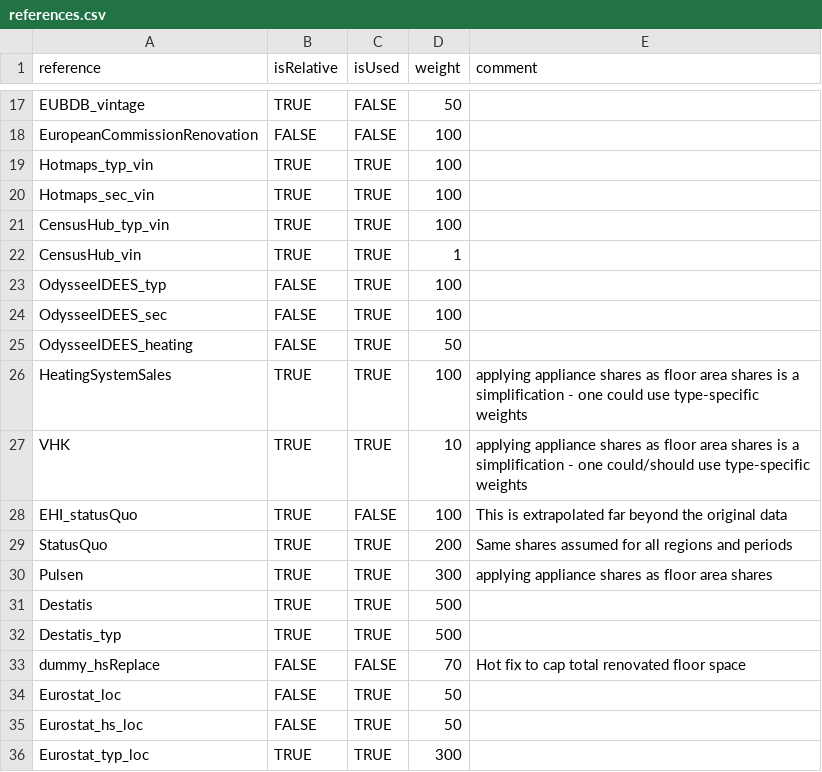
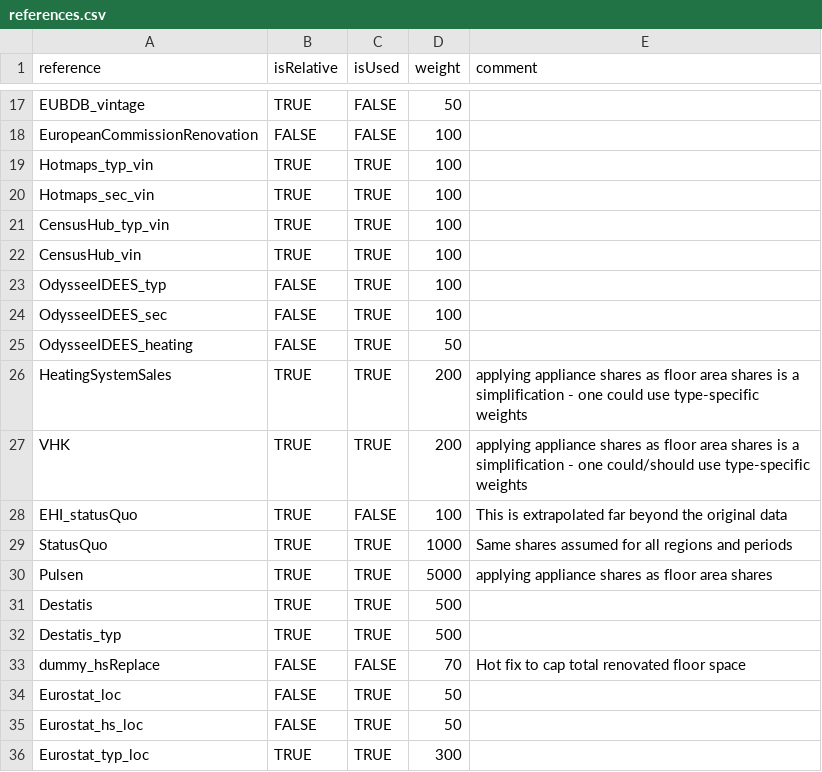
Before and after one commit to pik-piam/mredgebuildings, a CSV file: inst/extdata/sectoral/references.csv, drawn as a sheet; only a part is shown, gaps mark what is left out.

Commit message:
Increase weight of heating system renovation references

```diff
--- a/inst/extdata/sectoral/references.csv
+++ b/inst/extdata/sectoral/references.csv
@@ -21,3 +21,3 @@ Hotmaps_sec_vin;TRUE;TRUE;100;
 CensusHub_typ_vin;TRUE;TRUE;100;
-CensusHub_vin;TRUE;TRUE;1;
+CensusHub_vin;TRUE;TRUE;100;
 OdysseeIDEES_typ;FALSE;TRUE;100;
@@ -25,7 +25,7 @@ OdysseeIDEES_sec;FALSE;TRUE;100;
 OdysseeIDEES_heating;FALSE;TRUE;50;
-HeatingSystemSales;TRUE;TRUE;100;applying appliance shares as floor area shares is a simplification - one could use type-specific weights
-VHK;TRUE;TRUE;10;applying appliance shares as floor area shares is a simplification - one could/should use type-specific weights
+HeatingSystemSales;TRUE;TRUE;200;applying appliance shares as floor area shares is a simplification - one could use type-specific weights
+VHK;TRUE;TRUE;200;applying appliance shares as floor area shares is a simplification - one could/should use type-specific weights
 EHI_statusQuo;TRUE;FALSE;100;This is extrapolated far beyond the original data
-StatusQuo;TRUE;TRUE;200;Same shares assumed for all regions and periods
-Pulsen;TRUE;TRUE;300;applying appliance shares as floor area shares
+StatusQuo;TRUE;TRUE;1000;Same shares assumed for all regions and periods
+Pulsen;TRUE;TRUE;5000;applying appliance shares as floor area shares
 Destatis;TRUE;TRUE;500;
```
Also changed, not shown: 5 other files.
